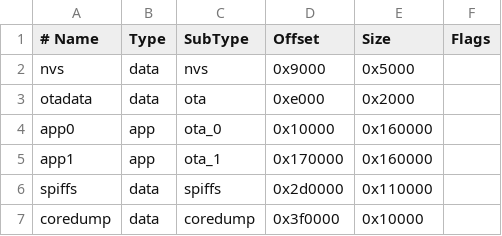
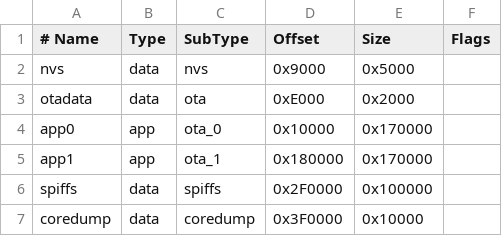
Before and after one commit to cmarrin/PostLightController, a CSV file: partitions.csv, drawn as a sheet; the diff names each change by its address in the sheet, - before the commit and + after, or states it on an @@ line.

Commit message:
Updated partitions.csv
Finally got custom partitions working. I had to do this:

1) exit Arduino IDE
2) Add the 3 lines from board-local.txt to the boards.txt file at ~/Library/Arduino15/packages/esp32/hardware/esp32/3.3.2
3) Do a rm -rf ~/Library/Application\ Support/arduino-ide
4) Restart Arduino IDE

This partitions.csv gives a bit more room to the OTA partitions so I can have room for Lua

```diff
--- a/partitions.csv
+++ b/partitions.csv
-D3 (Offset): 0xe000
+D3 (Offset): 0xE000
-E4:E5 (Size): 0x160000
+E4:E5 (Size): 0x170000
-D5 (Offset): 0x170000
+D5 (Offset): 0x180000
-D6 (Offset): 0x2d0000
+D6 (Offset): 0x2F0000
-E6 (Size): 0x110000
+E6 (Size): 0x100000
-D7 (Offset): 0x3f0000
+D7 (Offset): 0x3F0000
```
Also changed, not shown: 1 other file.
